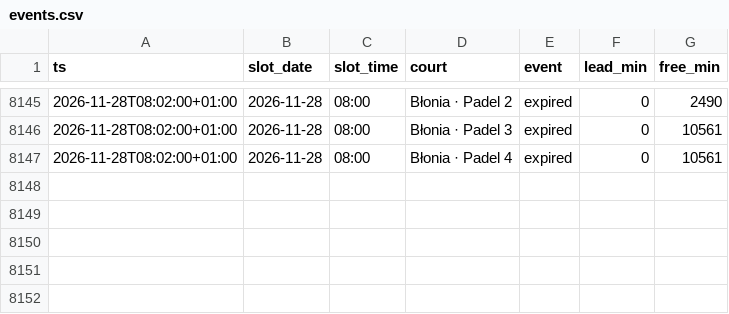
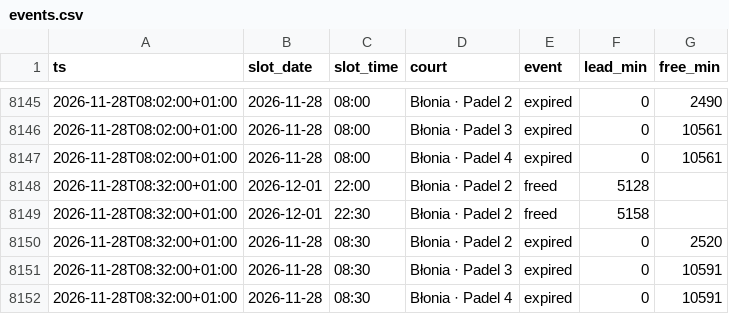
Before and after one commit to romanmelnyk/padel-monitor, a CSV file: data/events.csv, drawn as a sheet; only a part is shown, gaps mark what is left out; the diff names each change by its address in the sheet, - before the commit and + after, or states it on an @@ line.

```diff
--- a/data/events.csv
+++ b/data/events.csv
+row 8148: 2026-11-28T08:32:00+01:00 | 2026-12-01 | 22:00 | Błonia · Padel 2 | freed | 5128
+row 8149: 2026-11-28T08:32:00+01:00 | 2026-12-01 | 22:30 | Błonia · Padel 2 | freed | 5158
+row 8150: 2026-11-28T08:32:00+01:00 | 2026-11-28 | 08:30 | Błonia · Padel 2 | expired | 0 | 2520
+row 8151: 2026-11-28T08:32:00+01:00 | 2026-11-28 | 08:30 | Błonia · Padel 3 | expired | 0 | 10591
+row 8152: 2026-11-28T08:32:00+01:00 | 2026-11-28 | 08:30 | Błonia · Padel 4 | expired | 0 | 10591
```
Also changed, not shown: data/runs.csv, 1 other file.
